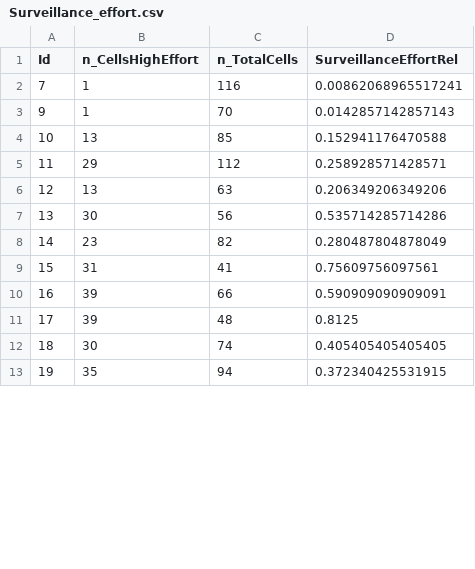
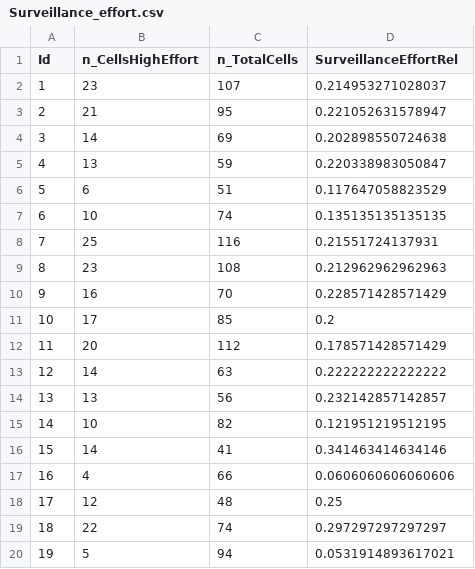
Before and after one commit to inbo/riparias-prep, a CSV file: data/interim/Surveillance_effort.csv, drawn as a sheet; only a part is shown; the diff covers the shown part only.

Commit message:
improve measure for surveillance effort
#74

```diff
--- a/data/interim/Surveillance_effort.csv
+++ b/data/interim/Surveillance_effort.csv
@@ -1,13 +1,20 @@
 "Id","n_CellsHighEffort","n_TotalCells","SurveillanceEffortRel"
-7,1,116,0.00862068965517241
-9,1,70,0.0142857142857143
-10,13,85,0.152941176470588
-11,29,112,0.258928571428571
-12,13,63,0.206349206349206
-13,30,56,0.535714285714286
-14,23,82,0.280487804878049
-15,31,41,0.75609756097561
-16,39,66,0.590909090909091
-17,39,48,0.8125
-18,30,74,0.405405405405405
-19,35,94,0.372340425531915
+1,23,107,0.214953271028037
+2,21,95,0.221052631578947
+3,14,69,0.202898550724638
+4,13,59,0.220338983050847
+5,6,51,0.117647058823529
+6,10,74,0.135135135135135
+7,25,116,0.21551724137931
+8,23,108,0.212962962962963
+9,16,70,0.228571428571429
+10,17,85,0.2
+11,20,112,0.178571428571429
+12,14,63,0.222222222222222
+13,13,56,0.232142857142857
+14,10,82,0.121951219512195
+15,14,41,0.341463414634146
+16,4,66,0.0606060606060606
+17,12,48,0.25
+18,22,74,0.297297297297297
+19,5,94,0.0531914893617021
```
Also changed, not shown: 12 added rows and 46 edited cells elsewhere in this file, 2 other files.
